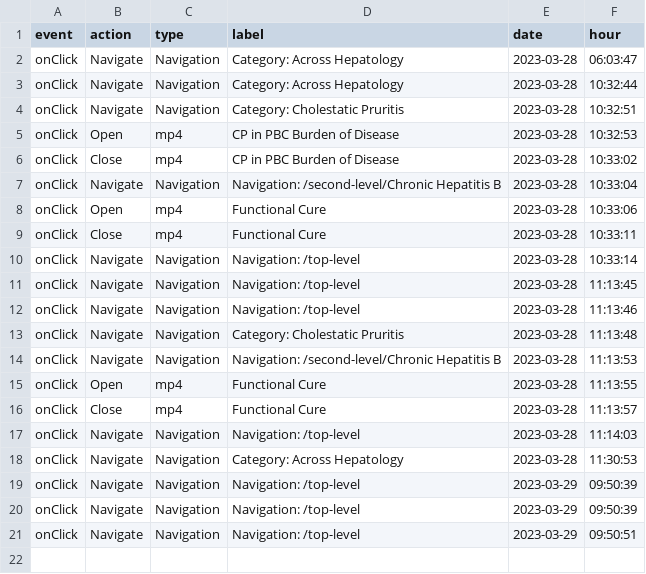
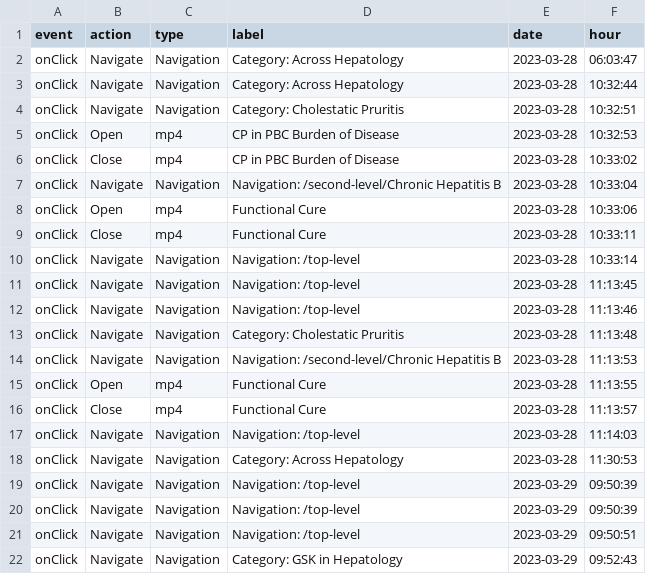
Before and after one commit to LidiaCana/gsk-test, a CSV file: fc-e2-6c-18-f1-82-gsk-liverconnect.csv, drawn as a sheet.

Commit message:
Initial commit

```diff
--- a/fc-e2-6c-18-f1-82-gsk-liverconnect.csv
+++ b/fc-e2-6c-18-f1-82-gsk-liverconnect.csv
@@ -21 +21,2 @@
 "onClick","Navigate","Navigation","Navigation: /top-level","2023-03-29","09:50:51"
+"onClick","Navigate","Navigation","Category: GSK in Hepatology","2023-03-29","09:52:43"
```
